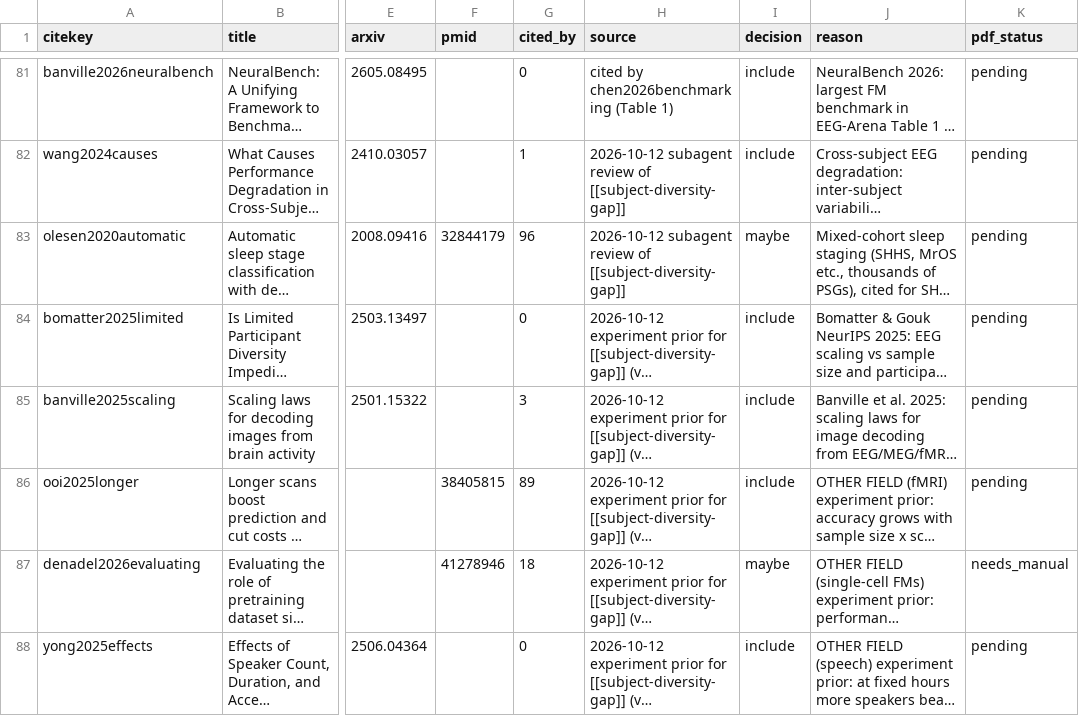
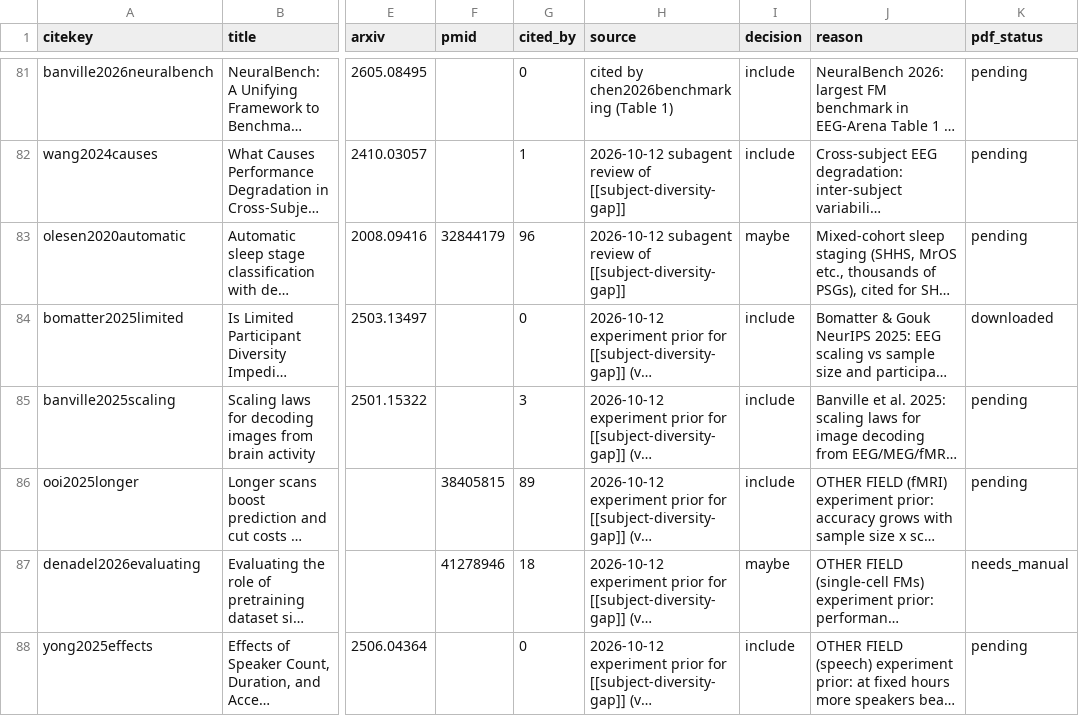
Before and after one commit to JakubBilski/eeg-literature-review, a CSV file: data/screening.csv, drawn as a sheet; only a part is shown, gaps mark what is left out; long unchanged cells end in …; the diff names each change by its address in the sheet, - before the commit and + after, or states it on an @@ line.

```diff
--- a/data/screening.csv
+++ b/data/screening.csv
-K84 (pdf_status): pending
+K84 (pdf_status): downloaded
```
Also changed, not shown: data/comparison.csv, 17 other files.
